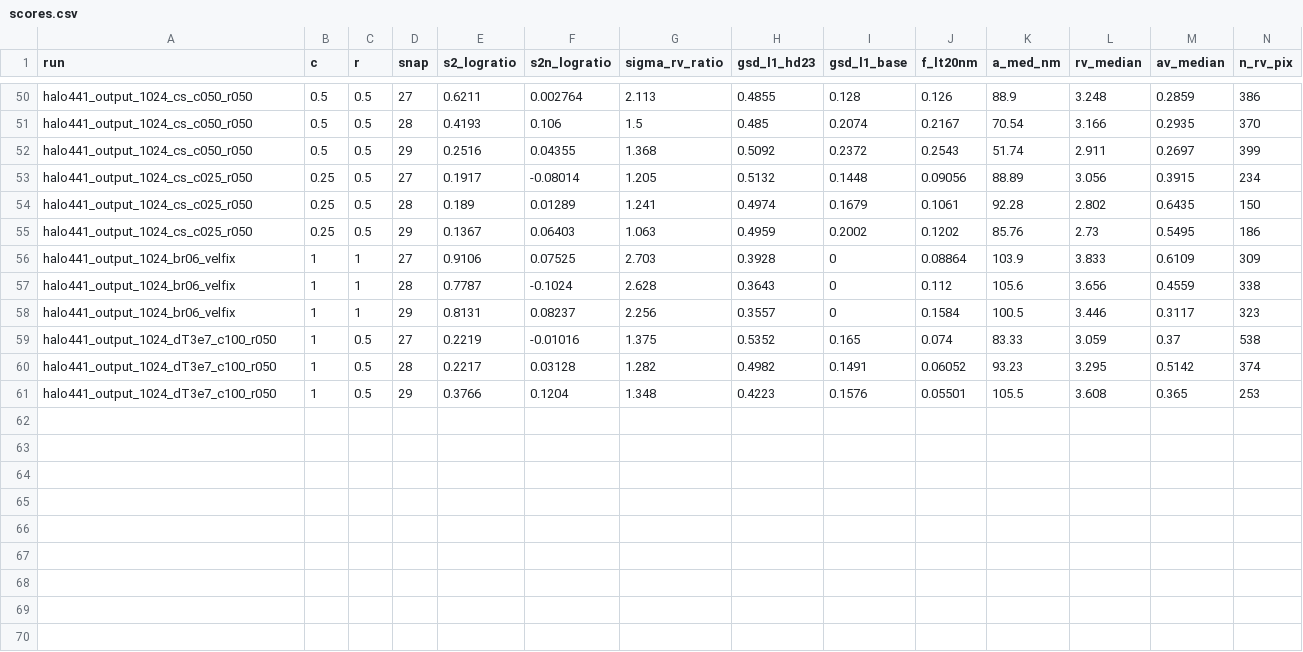
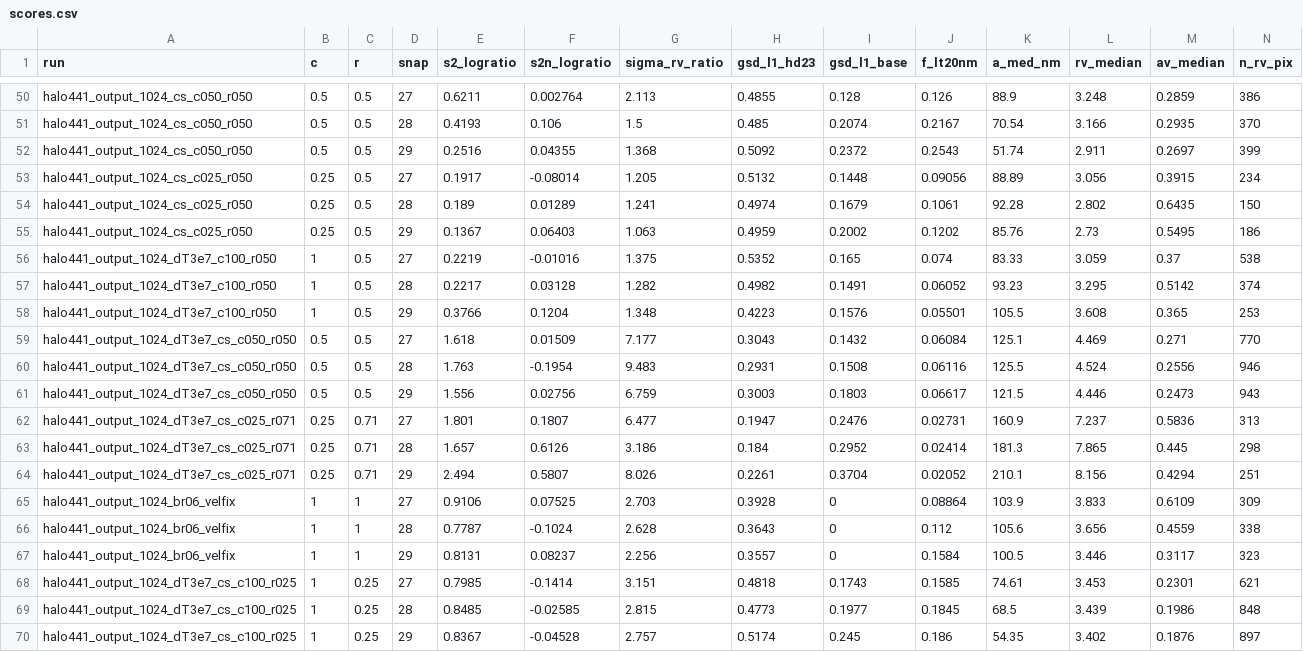
Before and after one commit to ezbird/CosmicGrain, a CSV file: analysis/cs_grid/scores.csv, drawn as a sheet; only a part is shown, gaps mark what is left out; rows hold the shown columns only; the diff names each change by its address in the sheet, - before the commit and + after, or states it on an @@ line.

```diff
--- a/analysis/cs_grid/scores.csv
+++ b/analysis/cs_grid/scores.csv
@@ row 59 moved to row 56: halo441_output_1024_dT3e7_c100_r050 @@
@@ row 60 moved to row 57: halo441_output_1024_dT3e7_c100_r050 @@
@@ row 61 moved to row 58: halo441_output_1024_dT3e7_c100_r050 @@
+row 59: halo441_output_1024_dT3e7_cs_c050_r050 | 0.5 | 0.5 | 27 | 1.618 | 0.01509 | 7.177 | 0.3043 | 0.1432 | 0.06084 | 125.1 | 4.469 | 0.271 | 770
+row 60: halo441_output_1024_dT3e7_cs_c050_r050 | 0.5 | 0.5 | 28 | 1.763 | -0.1954 | 9.483 | 0.2931 | 0.1508 | 0.06116 | 125.5 | 4.524 | 0.2556 | 946
+row 61: halo441_output_1024_dT3e7_cs_c050_r050 | 0.5 | 0.5 | 29 | 1.556 | 0.02756 | 6.759 | 0.3003 | 0.1803 | 0.06617 | 121.5 | 4.446 | 0.2473 | 943
+row 62: halo441_output_1024_dT3e7_cs_c025_r071 | 0.25 | 0.71 | 27 | 1.801 | 0.1807 | 6.477 | 0.1947 | 0.2476 | 0.02731 | 160.9 | 7.237 | 0.5836 | 313
+row 63: halo441_output_1024_dT3e7_cs_c025_r071 | 0.25 | 0.71 | 28 | 1.657 | 0.6126 | 3.186 | 0.184 | 0.2952 | 0.02414 | 181.3 | 7.865 | 0.445 | 298
+row 64: halo441_output_1024_dT3e7_cs_c025_r071 | 0.25 | 0.71 | 29 | 2.494 | 0.5807 | 8.026 | 0.2261 | 0.3704 | 0.02052 | 210.1 | 8.156 | 0.4294 | 251
+row 68: halo441_output_1024_dT3e7_cs_c100_r025 | 1 | 0.25 | 27 | 0.7985 | -0.1414 | 3.151 | 0.4818 | 0.1743 | 0.1585 | 74.61 | 3.453 | 0.2301 | 621
+row 69: halo441_output_1024_dT3e7_cs_c100_r025 | 1 | 0.25 | 28 | 0.8485 | -0.02585 | 2.815 | 0.4773 | 0.1977 | 0.1845 | 68.5 | 3.439 | 0.1986 | 848
+row 70: halo441_output_1024_dT3e7_cs_c100_r025 | 1 | 0.25 | 29 | 0.8367 | -0.04528 | 2.757 | 0.5174 | 0.245 | 0.186 | 54.35 | 3.402 | 0.1876 | 897
```
Also changed, not shown: 5 other files.
